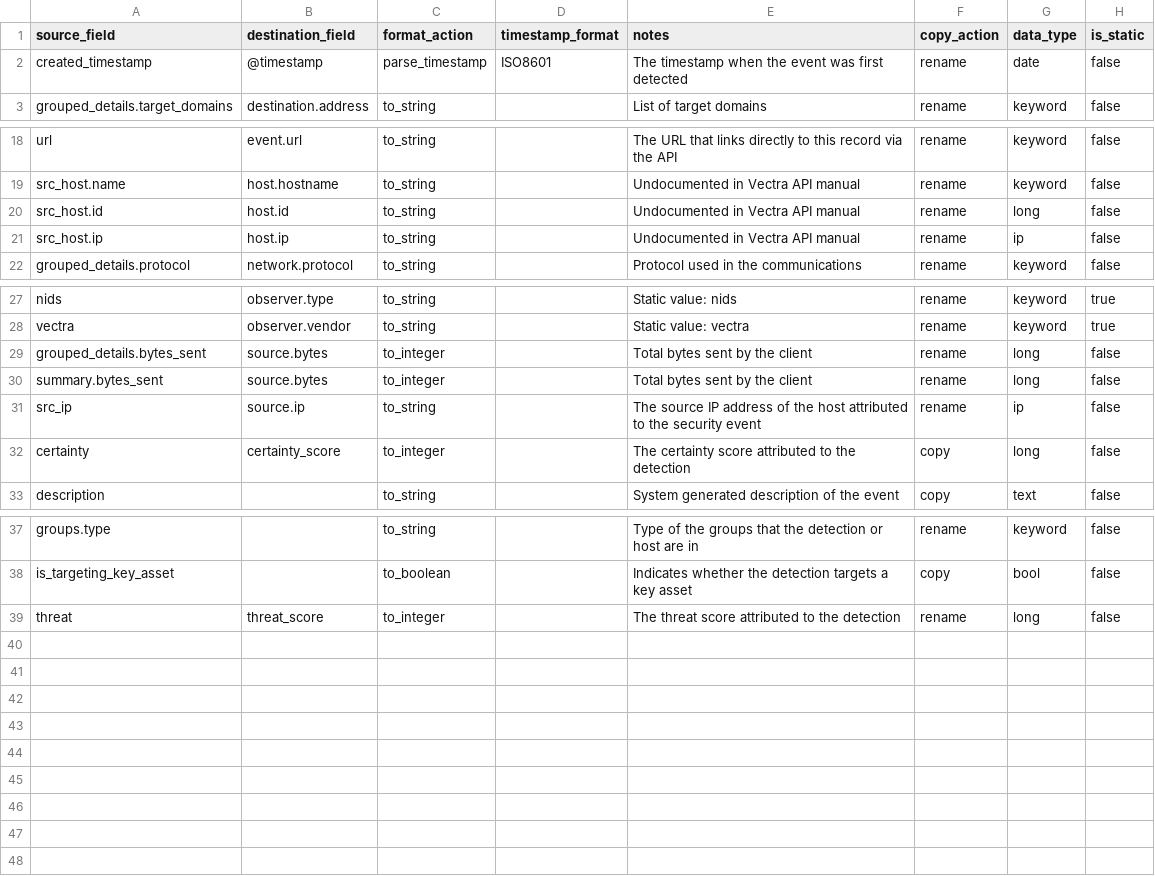
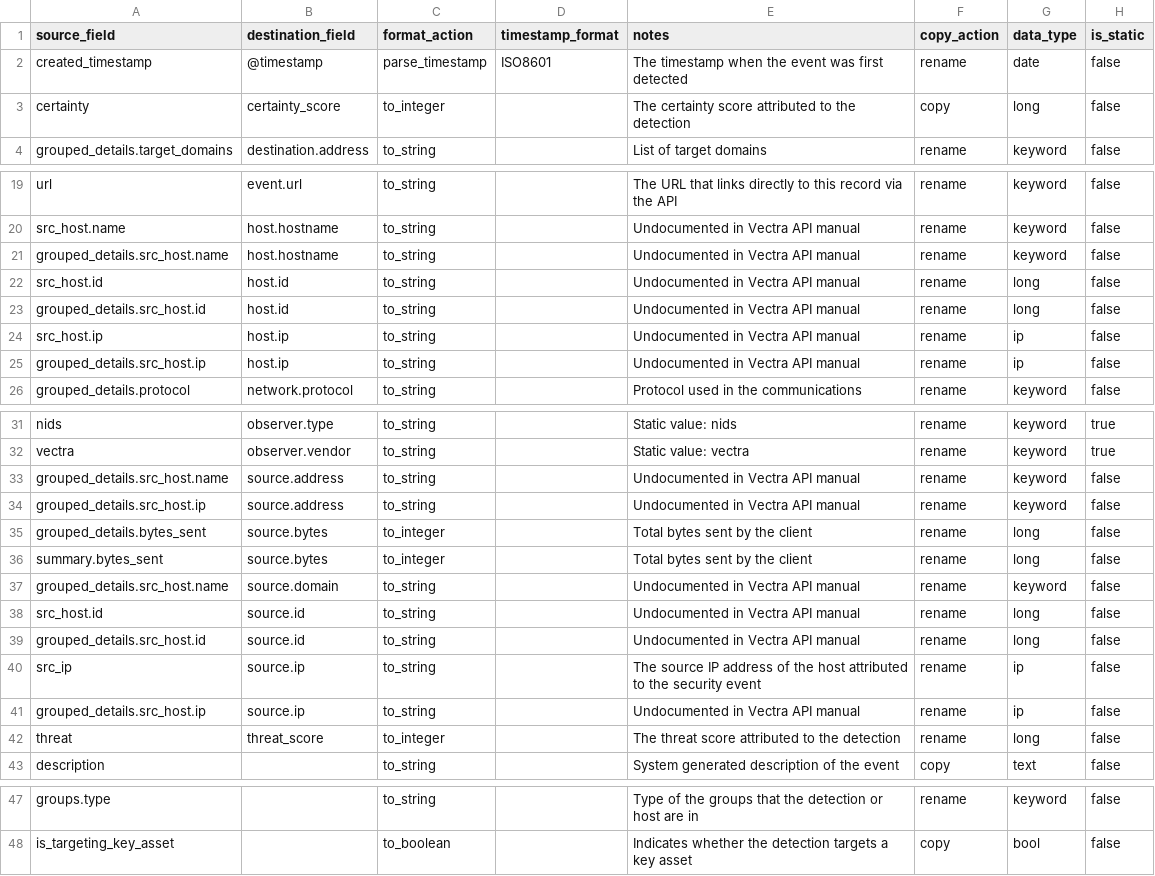
Before and after one commit to tamus-cyber/elastic-vectra-lib, a CSV file: ecs_mapping.csv, drawn as a sheet; only a part is shown, gaps mark what is left out.

Commit message:
Update mapping, add WIP README, add index template
Signed-off-by: tyleraharrison <tyleraharrison@gmail.com>

```diff
--- a/ecs_mapping.csv
+++ b/ecs_mapping.csv
@@ -2,2 +2,3 @@ source_field,destination_field,format_action,timestamp_format,notes,copy_action,
 created_timestamp,@timestamp,parse_timestamp,ISO8601,The timestamp when the event was first detected,rename,date,false
+certainty,certainty_score,to_integer,,The certainty score attributed to the detection,copy,long,false
 grouped_details.target_domains,destination.address,to_string,,List of target domains,rename,keyword,false
@@ -19,4 +20,7 @@ url,event.url,to_string,,The URL that links directly to this record via the API,
 src_host.name,host.hostname,to_string,,Undocumented in Vectra API manual,rename,keyword,false
+grouped_details.src_host.name,host.hostname,to_string,,Undocumented in Vectra API manual,rename,keyword,false
 src_host.id,host.id,to_string,,Undocumented in Vectra API manual,rename,long,false
+grouped_details.src_host.id,host.id,to_string,,Undocumented in Vectra API manual,rename,long,false
 src_host.ip,host.ip,to_string,,Undocumented in Vectra API manual,rename,ip,false
+grouped_details.src_host.ip,host.ip,to_string,,Undocumented in Vectra API manual,rename,ip,false
 grouped_details.protocol,network.protocol,to_string,,Protocol used in the communications,rename,keyword,false
@@ -28,6 +32,12 @@ nids,observer.type,to_string,,Static value: nids,rename,keyword,true
 vectra,observer.vendor,to_string,,Static value: vectra,rename,keyword,true
+grouped_details.src_host.name,source.address,to_string,,Undocumented in Vectra API manual,rename,keyword,false
+grouped_details.src_host.ip,source.address,to_string,,Undocumented in Vectra API manual,rename,keyword,false
 grouped_details.bytes_sent,source.bytes,to_integer,,Total bytes sent by the client,rename,long,false
 summary.bytes_sent,source.bytes,to_integer,,Total bytes sent by the client,rename,long,false
+grouped_details.src_host.name,source.domain,to_string,,Undocumented in Vectra API manual,rename,keyword,false
+src_host.id,source.id,to_string,,Undocumented in Vectra API manual,rename,long,false
+grouped_details.src_host.id,source.id,to_string,,Undocumented in Vectra API manual,rename,long,false
 src_ip,source.ip,to_string,,The source IP address of the host attributed to the security event,rename,ip,false
-certainty,certainty_score,to_integer,,The certainty score attributed to the detection,copy,long,false
+grouped_details.src_host.ip,source.ip,to_string,,Undocumented in Vectra API manual,rename,ip,false
+threat,threat_score,to_integer,,The threat score attributed to the detection,rename,long,false
 description,,to_string,,System generated description of the event,copy,text,false
@@ -38,2 +48 @@ groups.type,,to_string,,Type of the groups that the detection or host are in,ren
 is_targeting_key_asset,,to_boolean,,Indicates whether the detection targets a key asset,copy,bool,false
-threat,threat_score,to_integer,,The threat score attributed to the detection,rename,long,false
```
Also changed, not shown: 2 other files.
